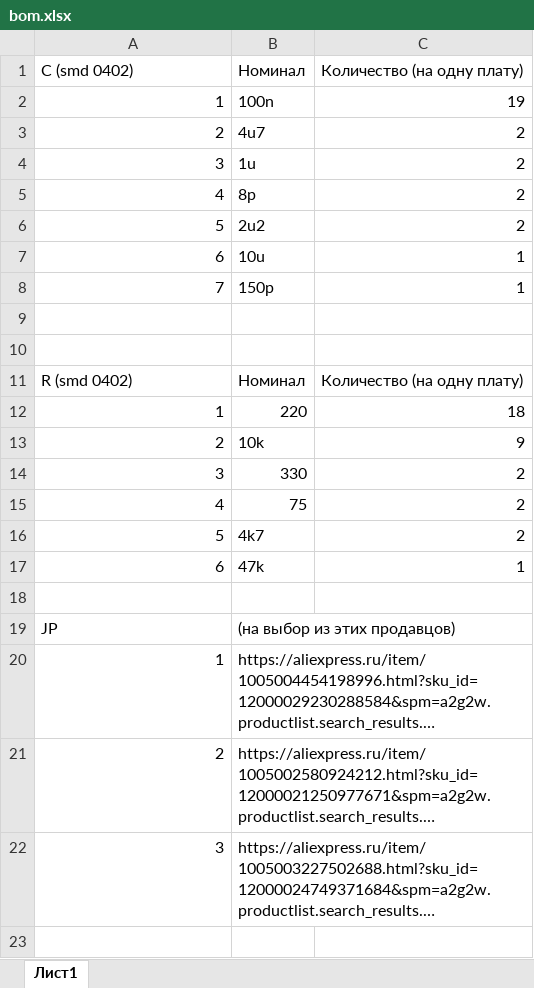
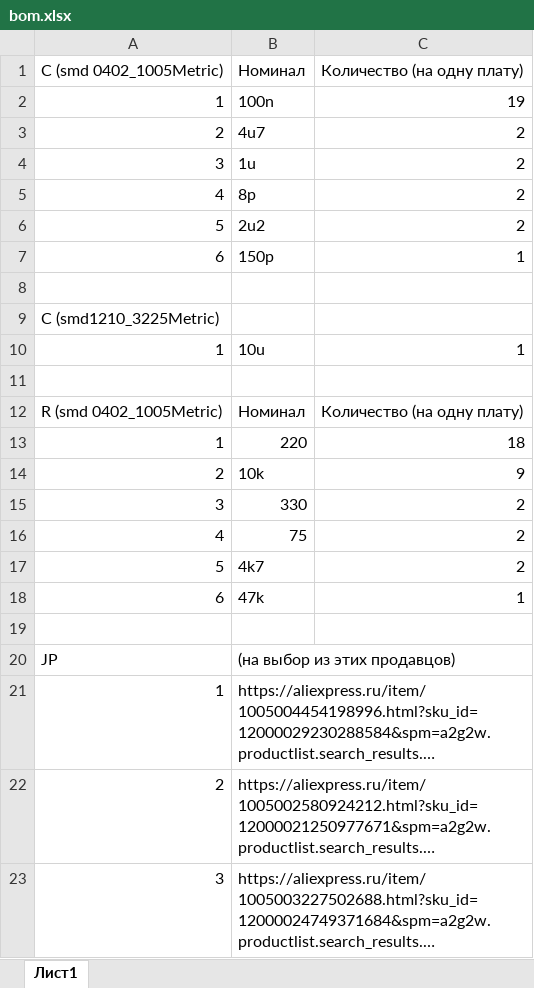
Before and after one commit to AeroKITties/Kitties-Hardware, an Excel workbook: Hardware/Penguin Junior/bom/bom.xlsx, sheet Лист1, drawn as a sheet; long unchanged cells end in …; values as stored, in another font and other column widths than the file's, no borders; removed rows and columns are numbered as before the commit, all else as after; the diff names each change by its address in the sheet, - before the commit and + after, or states it on an @@ line.

Commit message:
Updated Penguin project

```diff
--- a/Hardware/Penguin Junior/bom/bom.xlsx (sheet Лист1)
+++ b/Hardware/Penguin Junior/bom/bom.xlsx (sheet Лист1)
-A1: C (smd 0402)
+A1: C (smd 0402_1005Metric)
-B7 (Номинал): 10u
+B7 (Номинал): 150p
-row 8: 7 | 150p | 1
+row 9: C (smd1210_3225Metric)
+row 10: 1 | 10u | 1
-A12 (C (smd 0402_1005Metric)): R (smd 0402)
+A12 (C (smd 0402_1005Metric)): R (smd 0402_1005Metric)
```
